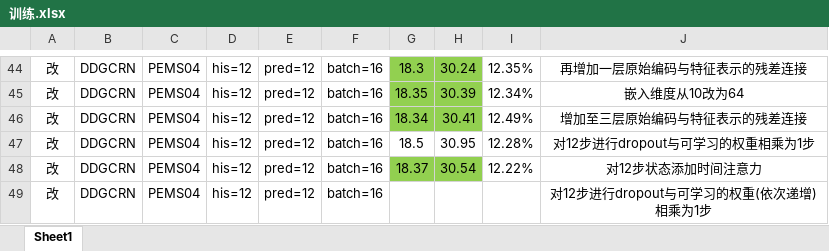
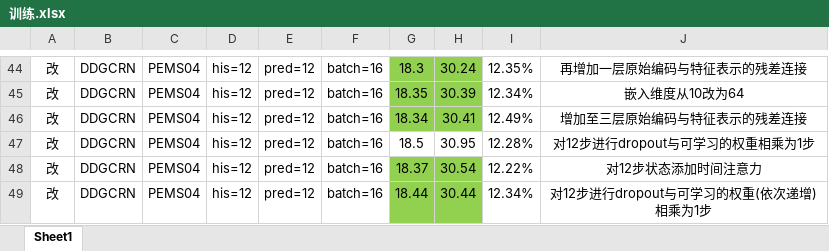
Before and after one commit to turmony/ModelInfo, an Excel workbook: 训练.xlsx, sheet Sheet1, drawn as a sheet; only a part is shown, gaps mark what is left out; values as stored, in another font and other column widths than the file's, no borders; the diff names each change by its address in the sheet, - before the commit and + after, or states it on an @@ line.

Commit message:
add DDGCRN

```diff
--- a/训练.xlsx (sheet Sheet1)
+++ b/训练.xlsx (sheet Sheet1)
-G49: (empty)
+G49: 18.44
-G49:H49 fill: none
+G49:H49 fill: #92D050
-H49: (empty)
+H49: 30.44
-I49: (empty)
+I49: 12.34%
```
